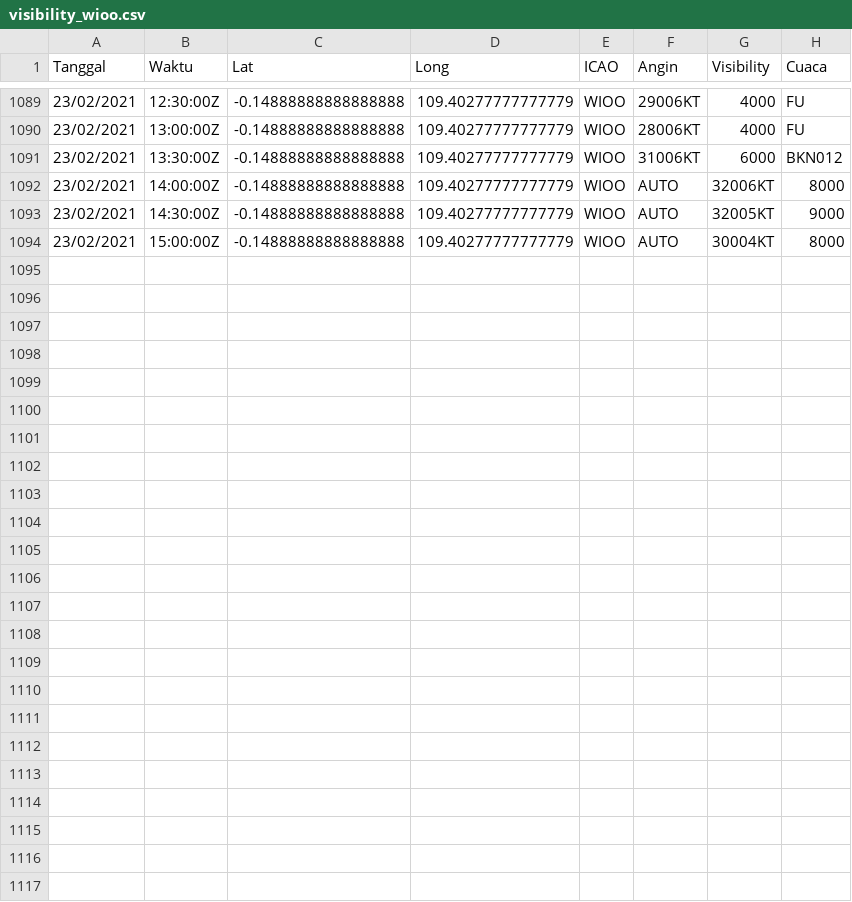
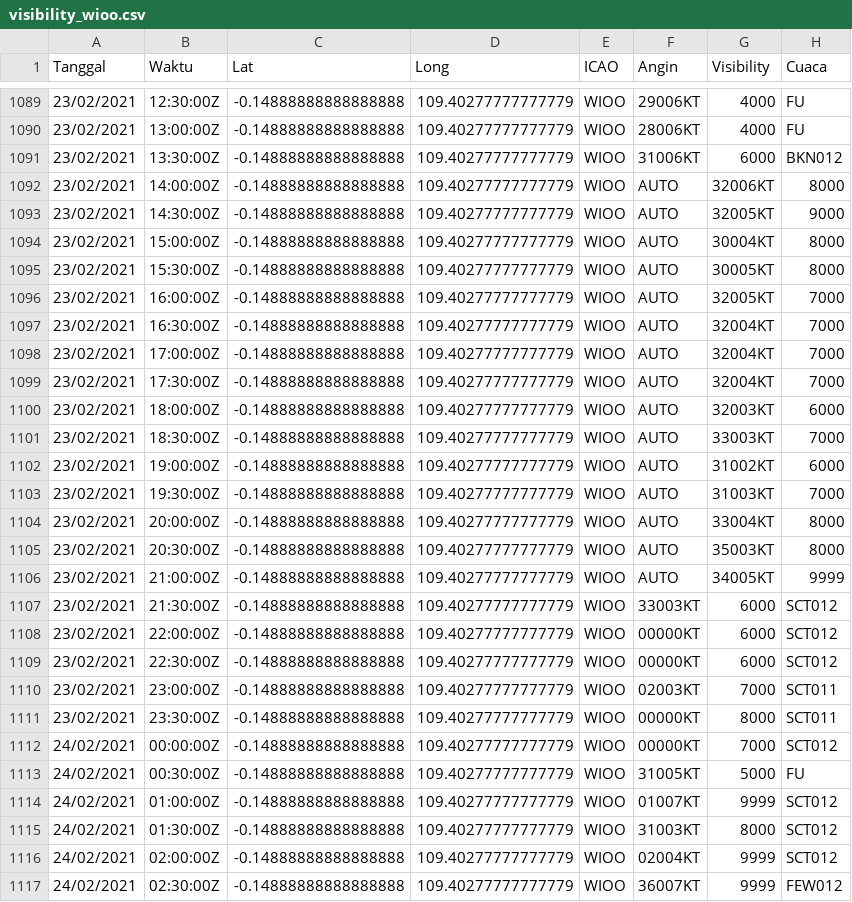
Before and after one commit to miko89/spartan_fdrs, a CSV file: data/visibility_wioo.csv, drawn as a sheet; only a part is shown, gaps mark what is left out; the diff names each change by its address in the sheet, - before the commit and + after, or states it on an @@ line.

```diff
--- a/data/visibility_wioo.csv
+++ b/data/visibility_wioo.csv
+row 1095: 23/02/2021 | 15:30:00Z | -0.14888888888888888 | 109.40277777777779 | WIOO | AUTO | 30005KT | 8000
+row 1096: 23/02/2021 | 16:00:00Z | -0.14888888888888888 | 109.40277777777779 | WIOO | AUTO | 32005KT | 7000
+row 1097: 23/02/2021 | 16:30:00Z | -0.14888888888888888 | 109.40277777777779 | WIOO | AUTO | 32004KT | 7000
+row 1098: 23/02/2021 | 17:00:00Z | -0.14888888888888888 | 109.40277777777779 | WIOO | AUTO | 32004KT | 7000
+row 1099: 23/02/2021 | 17:30:00Z | -0.14888888888888888 | 109.40277777777779 | WIOO | AUTO | 32004KT | 7000
+row 1100: 23/02/2021 | 18:00:00Z | -0.14888888888888888 | 109.40277777777779 | WIOO | AUTO | 32003KT | 6000
+row 1101: 23/02/2021 | 18:30:00Z | -0.14888888888888888 | 109.40277777777779 | WIOO | AUTO | 33003KT | 7000
+row 1102: 23/02/2021 | 19:00:00Z | -0.14888888888888888 | 109.40277777777779 | WIOO | AUTO | 31002KT | 6000
+row 1103: 23/02/2021 | 19:30:00Z | -0.14888888888888888 | 109.40277777777779 | WIOO | AUTO | 31003KT | 7000
+row 1104: 23/02/2021 | 20:00:00Z | -0.14888888888888888 | 109.40277777777779 | WIOO | AUTO | 33004KT | 8000
+row 1105: 23/02/2021 | 20:30:00Z | -0.14888888888888888 | 109.40277777777779 | WIOO | AUTO | 35003KT | 8000
+row 1106: 23/02/2021 | 21:00:00Z | -0.14888888888888888 | 109.40277777777779 | WIOO | AUTO | 34005KT | 9999
+row 1107: 23/02/2021 | 21:30:00Z | -0.14888888888888888 | 109.40277777777779 | WIOO | 33003KT | 6000 | SCT012
+row 1108: 23/02/2021 | 22:00:00Z | -0.14888888888888888 | 109.40277777777779 | WIOO | 00000KT | 6000 | SCT012
+row 1109: 23/02/2021 | 22:30:00Z | -0.14888888888888888 | 109.40277777777779 | WIOO | 00000KT | 6000 | SCT012
+row 1110: 23/02/2021 | 23:00:00Z | -0.14888888888888888 | 109.40277777777779 | WIOO | 02003KT | 7000 | SCT011
+row 1111: 23/02/2021 | 23:30:00Z | -0.14888888888888888 | 109.40277777777779 | WIOO | 00000KT | 8000 | SCT011
+row 1112: 24/02/2021 | 00:00:00Z | -0.14888888888888888 | 109.40277777777779 | WIOO | 00000KT | 7000 | SCT012
+row 1113: 24/02/2021 | 00:30:00Z | -0.14888888888888888 | 109.40277777777779 | WIOO | 31005KT | 5000 | FU
+row 1114: 24/02/2021 | 01:00:00Z | -0.14888888888888888 | 109.40277777777779 | WIOO | 01007KT | 9999 | SCT012
+row 1115: 24/02/2021 | 01:30:00Z | -0.14888888888888888 | 109.40277777777779 | WIOO | 31003KT | 8000 | SCT012
+row 1116: 24/02/2021 | 02:00:00Z | -0.14888888888888888 | 109.40277777777779 | WIOO | 02004KT | 9999 | SCT012
+row 1117: 24/02/2021 | 02:30:00Z | -0.14888888888888888 | 109.40277777777779 | WIOO | 36007KT | 9999 | FEW012
```
Also changed, not shown: data/visibility.csv, data/visibility_wagg.csv, 15 other files.
